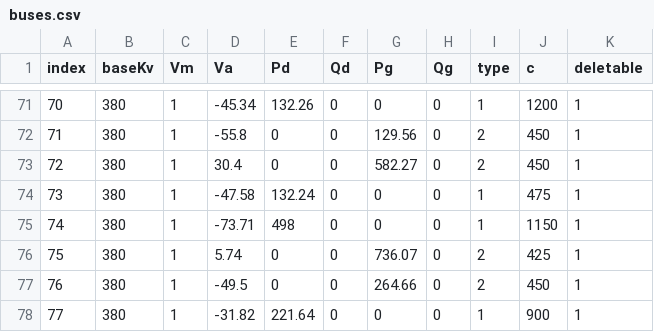
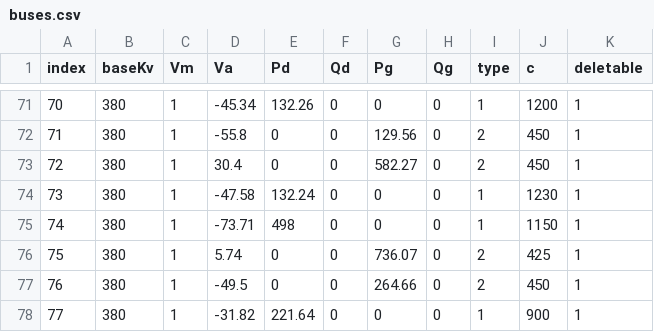
Before and after one commit to AdrianBajdiuk/PowerGridResillience, a CSV file: data/buses.csv, drawn as a sheet; only a part is shown, gaps mark what is left out.

```diff
--- a/data/buses.csv
+++ b/data/buses.csv
@@ -73,3 +73,3 @@ index;baseKv;Vm;Va;Pd;Qd;Pg;Qg;type;c;deletable
 72;380;1;30.4;0;0;582.27;0;2;450;1
-73;380;1;-47.58;132.24;0;0;0;1;475;1
+73;380;1;-47.58;132.24;0;0;0;1;1230;1
 74;380;1;-73.71;498;0;0;0;1;1150;1
```
Also changed, not shown: 5 other files.
